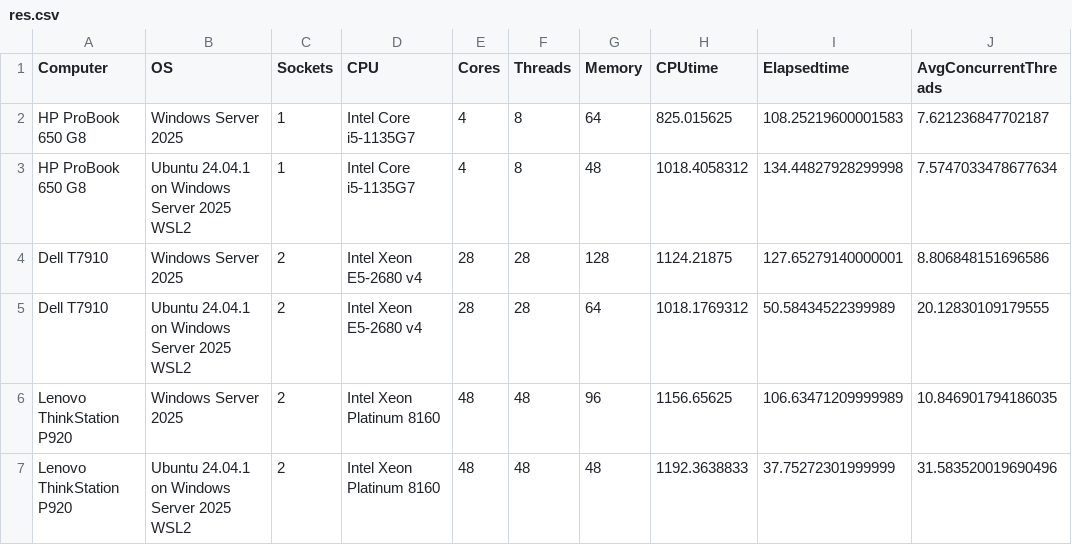
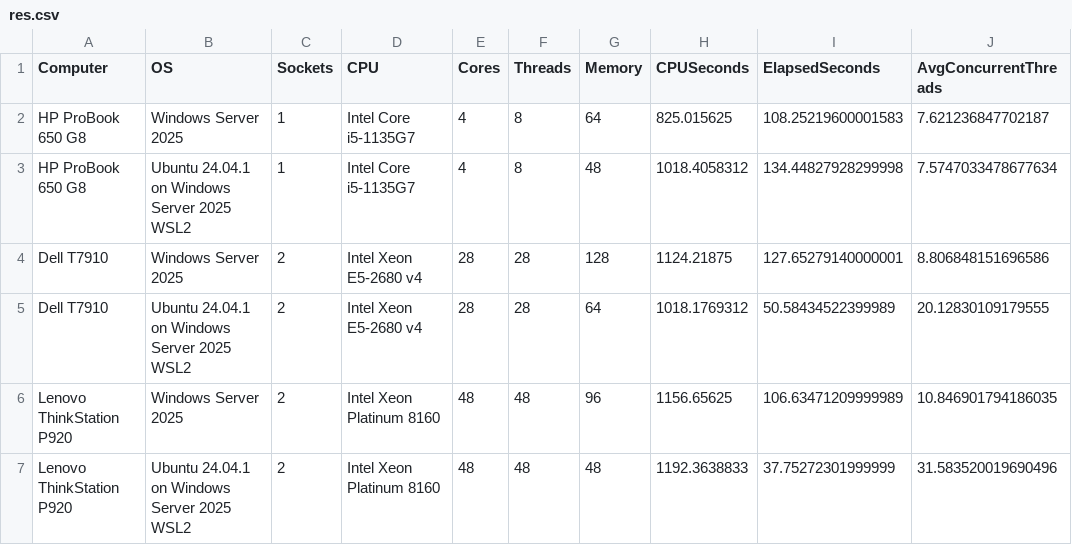
Before and after one commit to lab1702/duckdb-testing, a CSV file: res.csv, drawn as a sheet; the diff names each change by its address in the sheet, - before the commit and + after, or states it on an @@ line.

```diff
--- a/res.csv
+++ b/res.csv
-H1: CPUtime
+H1: CPUSeconds
-I1: Elapsedtime
+I1: ElapsedSeconds
```
Also changed, not shown: 1 other file.
